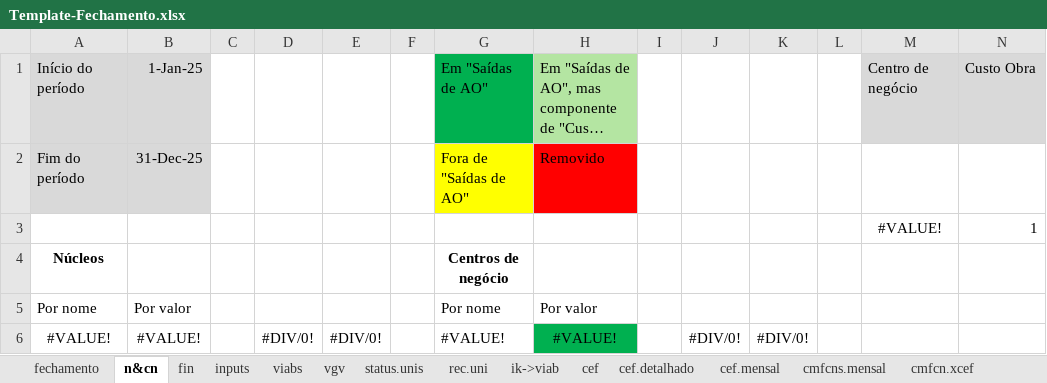
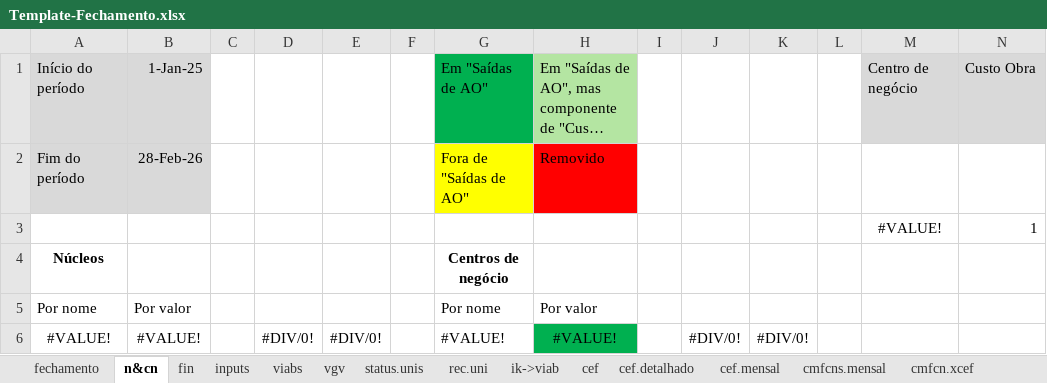
Before and after one commit to vitortaira/amplaGitHub, an Excel workbook: templates/Template-Fechamento.xlsx, sheet n&cn, drawn as a sheet; only a part is shown; long unchanged cells end in …; values as stored, in another font and other column widths than the file's, no borders; conditional formats not drawn; the diff names each change by its address in the sheet, - before the commit and + after, or states it on an @@ line.

```diff
--- a/templates/Template-Fechamento.xlsx (sheet n&cn)
+++ b/templates/Template-Fechamento.xlsx (sheet n&cn)
-B2: 31-Dec-25
+B2: 28-Feb-26
```
Also changed, not shown: sheet fechamento, sheet fin, formulas that keep their value, charts or pictures, 2 other files.
